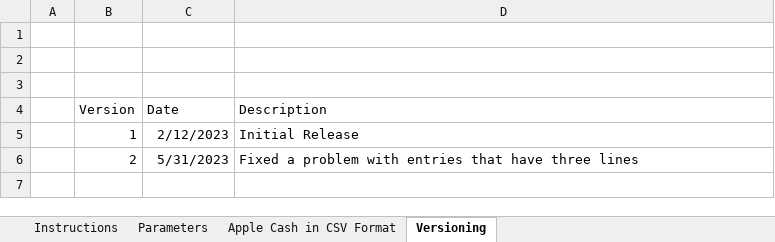
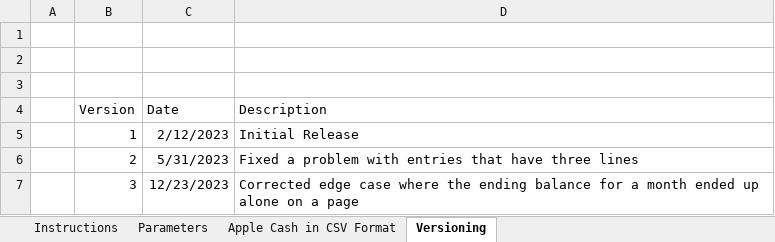
Before and after one commit to carruthe/AppleCashImport, an Excel workbook: Apple Cash Statement Import.xlsx, sheet Versioning, drawn as a sheet; values as stored, in another font and other column widths than the file's, no borders; table styles not drawn; the diff names each change by its address in the sheet, - before the commit and + after, or states it on an @@ line.

Commit message:
v0003 of the Spreadsheet
Corrects an edge case where the Ending Balance for a month ended up alone as the first line on a page.

```diff
--- a/Apple Cash Statement Import.xlsx (sheet Versioning)
+++ b/Apple Cash Statement Import.xlsx (sheet Versioning)
+row 7:  | 3 | 12/23/2023 | Corrected edge case where the ending balance for a month ended up alone on a page
```
